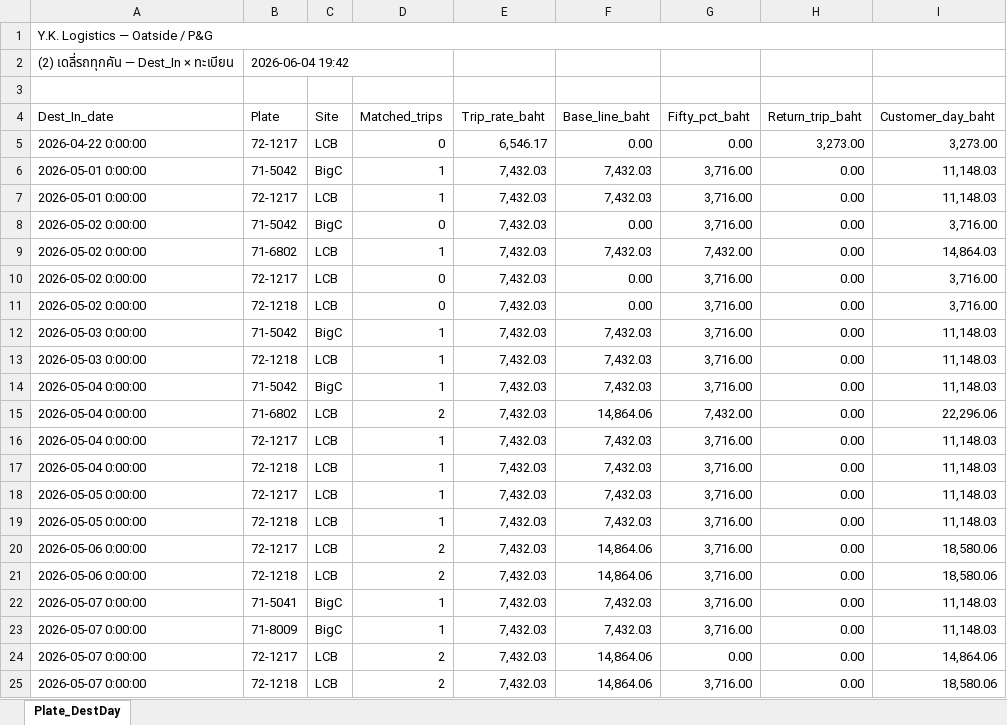
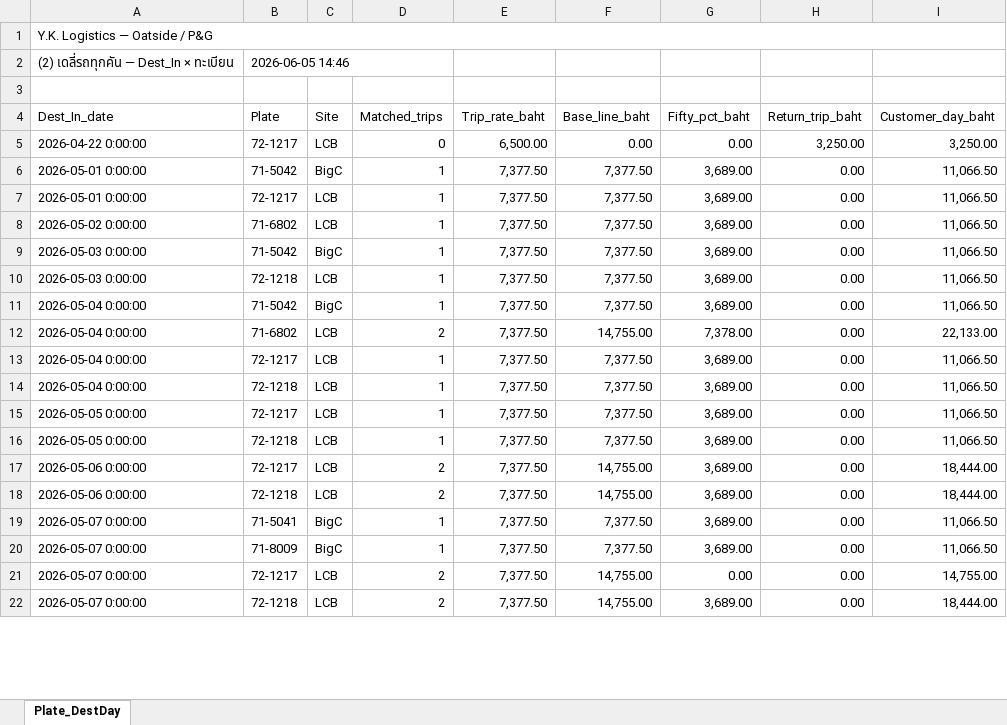
Before and after one commit to yk-logistics/transport-rate-calculator, an Excel workbook: Oatside/TransportRateCalculator/reports/oatside-apr2026/exports/02_Plate_DestDay_Daily.xlsx, sheet Plate_DestDay, drawn as a sheet; only a part is shown; values as stored, in another font and other column widths than the file's, no cell formats; removed rows and columns are numbered as before the commit, all else as after; the diff covers the shown part only; the diff names each change by its address in the sheet, - before the commit and + after, or states it on an @@ line.

```diff
--- a/Oatside/TransportRateCalculator/reports/oatside-apr2026/exports/02_Plate_DestDay_Daily.xlsx (sheet Plate_DestDay)
+++ b/Oatside/TransportRateCalculator/reports/oatside-apr2026/exports/02_Plate_DestDay_Daily.xlsx (sheet Plate_DestDay)
-B2 (Plate): 2026-06-04 19:42
+B2 (Plate): 2026-06-05 14:46
-E5 (Trip_rate_baht): 6,546.17
+E5 (Trip_rate_baht): 6,500.00
-H5 (Return_trip_baht): 3,273.00
+H5 (Return_trip_baht): 3,250.00
-I5 (Customer_day_baht): 3,273.00
+I5 (Customer_day_baht): 3,250.00
-E6:E7 (Trip_rate_baht): 7,432.03
+E6:E7 (Trip_rate_baht): 7,377.50
-F6:F7 (Base_line_baht): 7,432.03
+F6:F7 (Base_line_baht): 7,377.50
-G6:G7 (Fifty_pct_baht): 3,716.00
+G6:G7 (Fifty_pct_baht): 3,689.00
-I6:I7 (Customer_day_baht): 11,148.03
+I6:I7 (Customer_day_baht): 11,066.50
-row 8: 2026-05-02 0:00:00 | 71-5042 | BigC | 0 | 7,432.03 | 0.00 | 3,716.00 | 0.00 | 3,716.00
-E8 (Trip_rate_baht): 7,432.03
+E8 (Trip_rate_baht): 7,377.50
-F8 (Base_line_baht): 7,432.03
+F8 (Base_line_baht): 7,377.50
-G8 (Fifty_pct_baht): 7,432.00
+G8 (Fifty_pct_baht): 3,689.00
-I8 (Customer_day_baht): 14,864.03
+I8 (Customer_day_baht): 11,066.50
-row 10: 2026-05-02 0:00:00 | 72-1217 | LCB | 0 | 7,432.03 | 0.00 | 3,716.00 | 0.00 | 3,716.00
-row 11: 2026-05-02 0:00:00 | 72-1218 | LCB | 0 | 7,432.03 | 0.00 | 3,716.00 | 0.00 | 3,716.00
-E9:E22 (Trip_rate_baht): 7,432.03
+E9:E22 (Trip_rate_baht): 7,377.50
-F9:F11 (Base_line_baht): 7,432.03
+F9:F11 (Base_line_baht): 7,377.50
-G9:G11 (Fifty_pct_baht): 3,716.00
+G9:G11 (Fifty_pct_baht): 3,689.00
-I9:I11 (Customer_day_baht): 11,148.03
+I9:I11 (Customer_day_baht): 11,066.50
-F12 (Base_line_baht): 14,864.06
+F12 (Base_line_baht): 14,755.00
-G12 (Fifty_pct_baht): 7,432.00
+G12 (Fifty_pct_baht): 7,378.00
-I12 (Customer_day_baht): 22,296.06
+I12 (Customer_day_baht): 22,133.00
-F13:F16 (Base_line_baht): 7,432.03
+F13:F16 (Base_line_baht): 7,377.50
-G13:G20 (Fifty_pct_baht): 3,716.00
+G13:G20 (Fifty_pct_baht): 3,689.00
-I13:I16 (Customer_day_baht): 11,148.03
+I13:I16 (Customer_day_baht): 11,066.50
-F17:F18 (Base_line_baht): 14,864.06
+F17:F18 (Base_line_baht): 14,755.00
-I17:I18 (Customer_day_baht): 18,580.06
+I17:I18 (Customer_day_baht): 18,444.00
-F19:F20 (Base_line_baht): 7,432.03
+F19:F20 (Base_line_baht): 7,377.50
-I19:I20 (Customer_day_baht): 11,148.03
+I19:I20 (Customer_day_baht): 11,066.50
-F21:F22 (Base_line_baht): 14,864.06
+F21:F22 (Base_line_baht): 14,755.00
-I21 (Customer_day_baht): 14,864.06
+I21 (Customer_day_baht): 14,755.00
-G22 (Fifty_pct_baht): 3,716.00
+G22 (Fifty_pct_baht): 3,689.00
-I22 (Customer_day_baht): 18,580.06
+I22 (Customer_day_baht): 18,444.00
```
Also changed, not shown: other rows of this sheet, cell formats, Oatside/Oatside_PG_Trip_Summary_By_Site.xlsx, Oatside/TransportRateCalculator/reports/oatside-apr2026/exports/00_Full_Workbook.xlsx, 37 other files.
